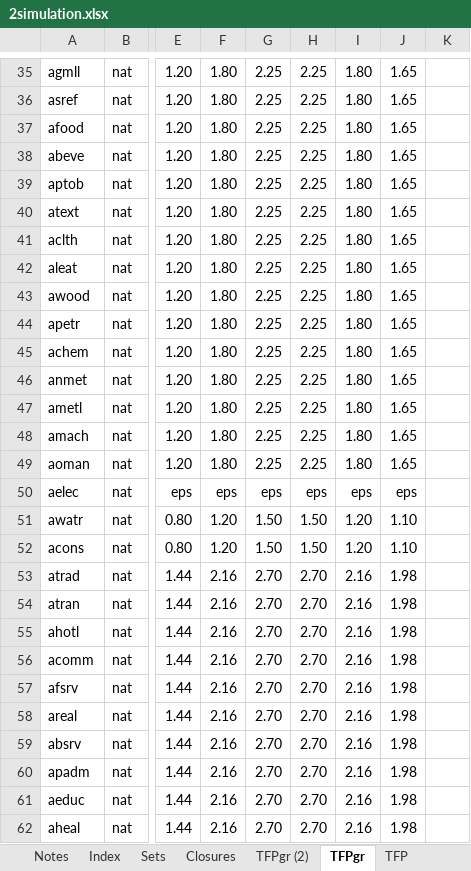
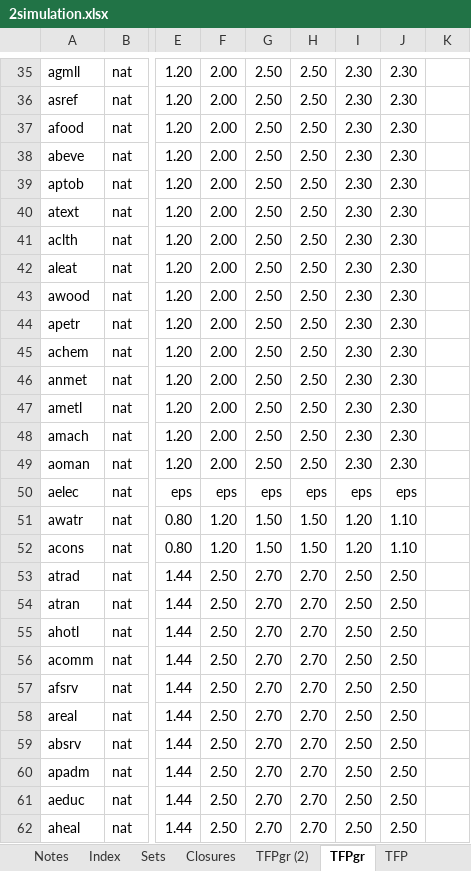
Before and after one commit to alisonERC/GHATIMGE, an Excel workbook: CGE/2simulation.xlsx, sheet TFPgr, drawn as a sheet; only a part is shown, gaps mark what is left out; values as stored, in another font and other column widths than the file's, no borders; conditional formats not drawn; the diff covers the shown part only; the diff names each change by its address in the sheet, - before the commit and + after, or states it on an @@ line.

```diff
--- a/CGE/2simulation.xlsx (sheet TFPgr)
+++ b/CGE/2simulation.xlsx (sheet TFPgr)
-F35:F49: 1.80
+F35:F49: 2.00
-G35:G49: 2.25
+G35:G49: 2.50
-H35:H49: 2.25
+H35:H49: 2.50
-I35:I49: 1.80
+I35:I49: 2.30
-J35:J49: 1.65
+J35:J49: 2.30
-F53:F62: 2.16
+F53:F62: 2.50
-I53:I62: 2.16
+I53:I62: 2.50
-J53:J62: 1.98
+J53:J62: 2.50
```
Also changed, not shown: 140 edited cells elsewhere in this sheet, sheet FacProd, formulas that keep their value, GHATIMGE.xlsm, 5 other files.
